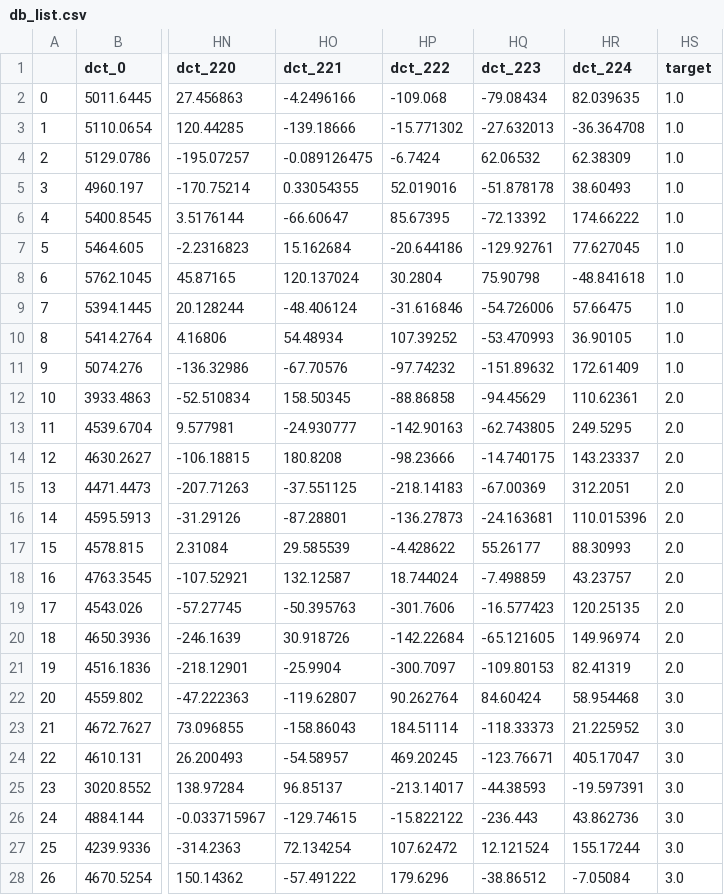
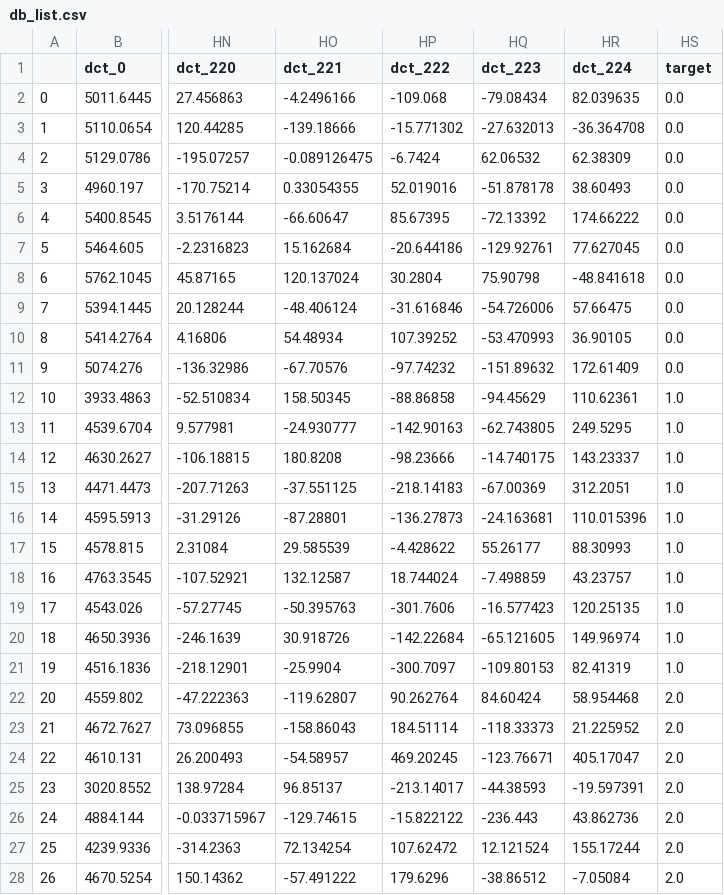
Before and after one commit to reo11/TMUProjectExpB1, a CSV file: pythonFile/db_list.csv, drawn as a sheet; only a part is shown, gaps mark what is left out; the diff covers the shown part only; the diff names each change by its address in the sheet, - before the commit and + after, or states it on an @@ line.

```diff
--- a/pythonFile/db_list.csv
+++ b/pythonFile/db_list.csv
-HS2:HS11 (target): 1.0
+HS2:HS11 (target): 0.0
-HS12:HS21 (target): 2.0
+HS12:HS21 (target): 1.0
-HS22:HS28 (target): 3.0
+HS22:HS28 (target): 2.0
```
Also changed, not shown: 173 edited cells elsewhere in this file, pythonFile/query_list.csv, 2 other files.
